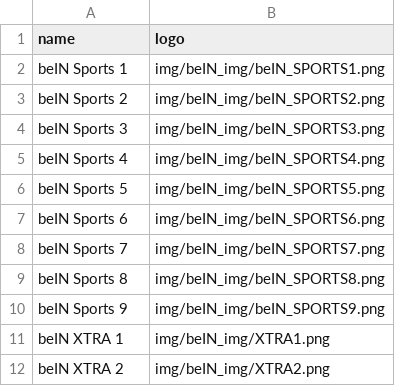
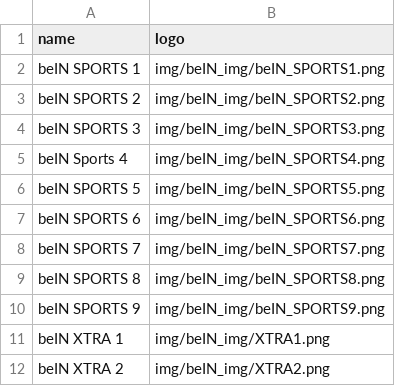
Before and after one commit to falahsab/jedwal, a CSV file: csv/channels.csv, drawn as a sheet; only a part is shown.

Commit message:
Update channels.csv

```diff
--- a/csv/channels.csv
+++ b/csv/channels.csv
@@ -1,11 +1,11 @@
 name,logo
-beIN Sports 1,img/beIN_img/beIN_SPORTS1.png
-beIN Sports 2,img/beIN_img/beIN_SPORTS2.png
-beIN Sports 3,img/beIN_img/beIN_SPORTS3.png
+beIN SPORTS 1,img/beIN_img/beIN_SPORTS1.png
+beIN SPORTS 2,img/beIN_img/beIN_SPORTS2.png
+beIN SPORTS 3,img/beIN_img/beIN_SPORTS3.png
 beIN Sports 4,img/beIN_img/beIN_SPORTS4.png
-beIN Sports 5,img/beIN_img/beIN_SPORTS5.png
-beIN Sports 6,img/beIN_img/beIN_SPORTS6.png
-beIN Sports 7,img/beIN_img/beIN_SPORTS7.png
-beIN Sports 8,img/beIN_img/beIN_SPORTS8.png
-beIN Sports 9,img/beIN_img/beIN_SPORTS9.png
+beIN SPORTS 5,img/beIN_img/beIN_SPORTS5.png
+beIN SPORTS 6,img/beIN_img/beIN_SPORTS6.png
+beIN SPORTS 7,img/beIN_img/beIN_SPORTS7.png
+beIN SPORTS 8,img/beIN_img/beIN_SPORTS8.png
+beIN SPORTS 9,img/beIN_img/beIN_SPORTS9.png
 beIN XTRA 1,img/beIN_img/XTRA1.png
```
